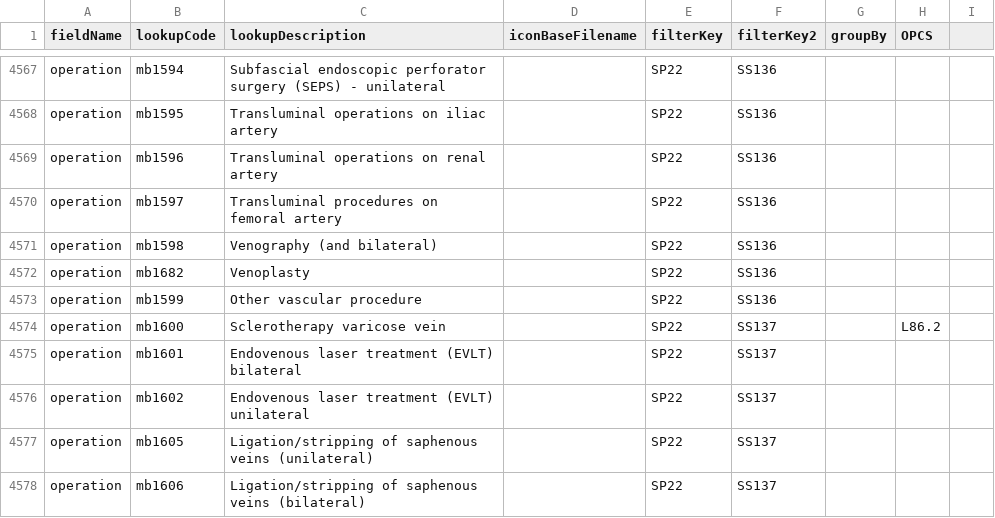
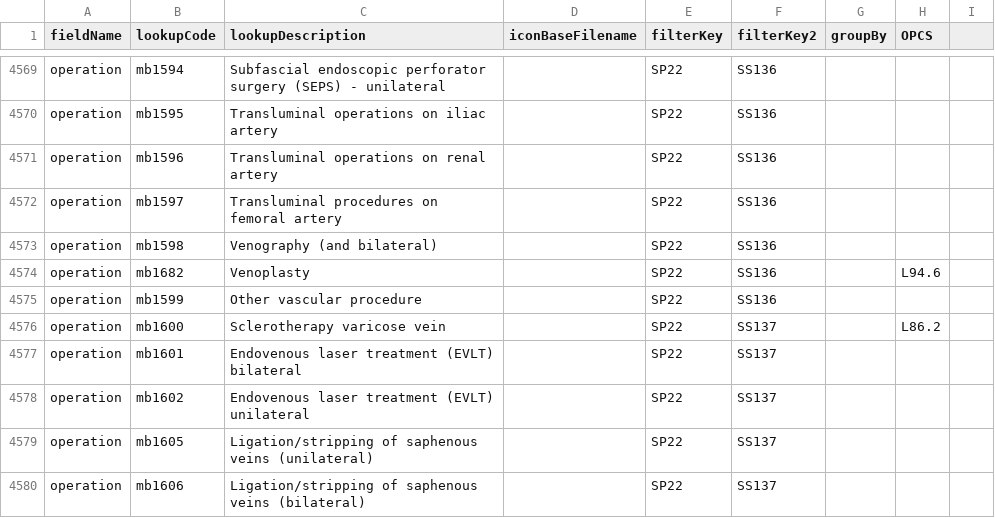
Before and after one commit to homepark/lkups, a CSV file: mbylkup.csv, drawn as a sheet; only a part is shown, gaps mark what is left out; the diff covers the shown part only.

```diff
--- a/mbylkup.csv
+++ b/mbylkup.csv
@@ -4571,3 +4573,3 @@ operation,mb1597,Transluminal procedures on femoral artery,,SP22,SS136,,,
 operation,mb1598,Venography (and bilateral),,SP22,SS136,,,
-operation,mb1682,Venoplasty,,SP22,SS136,,,
+operation,mb1682,Venoplasty,,SP22,SS136,,L94.6,
 operation,mb1599,Other vascular procedure,,SP22,SS136,,,
```
Also changed, not shown: 2 added rows and 9 edited cells elsewhere in this file.
